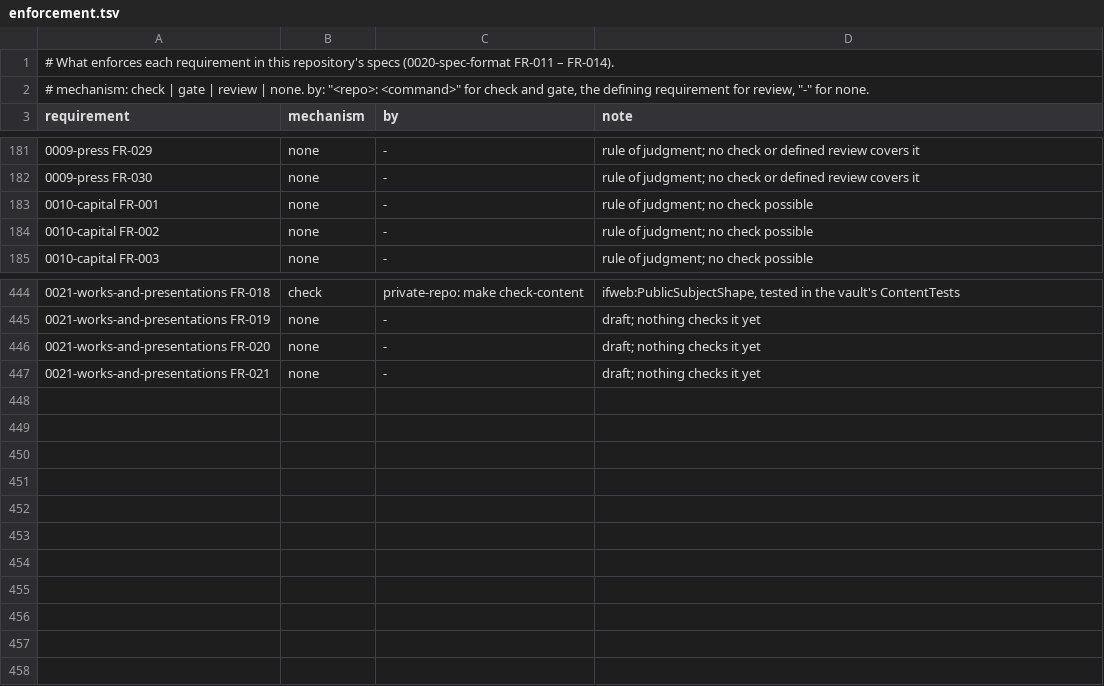
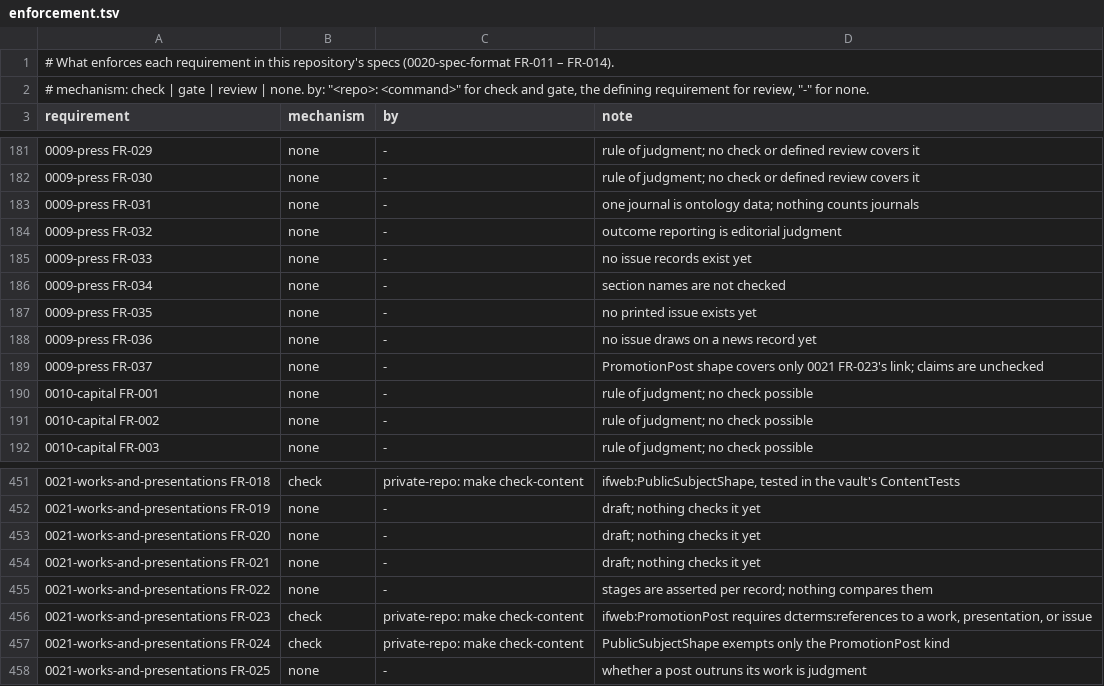
Before and after one commit to intellectual-frontiers/.github, a TSV file: spec-kit/enforcement.tsv, drawn as a sheet; only a part is shown, gaps mark what is left out; the diff names each change by its address in the sheet, - before the commit and + after, or states it on an @@ line.

Commit message:
Separate Chasing Native Alpha the idea from its book; set up the Journal
Applies 0021 to its first real work and makes the Journal, not a blog,
the vehicle for outcomes, while keeping promotional posts possible.

Specs
- 0021: a work and each staged presentation carry their own stage
  (FR-022; closes OQ-1); FR-002 and FR-019 amended to match (a package's
  record is a presentation when a separate work record exists). New
  promotion exception (FR-023 - FR-025): a promotional post may have the
  firm or a unit as its subject, must name what it promotes, declares its
  own content kind, and is never the authoritative record.
- 0009: one standing journal (FR-031) reporting outcomes, not company
  or unit news (FR-032); issues as presentations in online and print
  editions (FR-033); sections by market (FR-034); print corrections in
  the next issue (FR-035); news drawn from each book's NEWS record
  (FR-036); promotional posts alongside it for search, answer engines,
  and promotion (FR-037).
- 0016 FR-045: one promotion record may promote several works or an
  issue.

Ontology
- ifcore:ChasingNativeAlpha is now the work (the idea and method) at
  Commercialize; ifcore:ChasingNativeAlphaBook is a public presentation
  record (schema:Book, Copyright, publisher Press). Copyright moved from
  the idea to the book.
- Journal: alternateName JINFRO, quarterly (dcterms:accrualPeriodicity),
  Intake while in ideation, owned by Press; PeriodicalIssueForm added.
- ifweb:PromotionPost requires dcterms:references to a work,
  presentation, or issue; ifweb:PublicSubjectShape exempts only it.

Profile names the Journal as in preparation. Register rows added:
455 requirements, 111 check, 6 gate, 12 review, 326 none.

```diff
--- a/spec-kit/enforcement.tsv
+++ b/spec-kit/enforcement.tsv
+row 183: 0009-press FR-031 | none | - | one journal is ontology data; nothing counts journals
+row 184: 0009-press FR-032 | none | - | outcome reporting is editorial judgment
+row 185: 0009-press FR-033 | none | - | no issue records exist yet
+row 186: 0009-press FR-034 | none | - | section names are not checked
+row 187: 0009-press FR-035 | none | - | no printed issue exists yet
+row 188: 0009-press FR-036 | none | - | no issue draws on a news record yet
+row 189: 0009-press FR-037 | none | - | PromotionPost shape covers only 0021 FR-023's link; claims are unchecked
+row 455: 0021-works-and-presentations FR-022 | none | - | stages are asserted per record; nothing compares them
+row 456: 0021-works-and-presentations FR-023 | check | private-repo: make check-content | ifweb:PromotionPost requires dcterms:references to a work, presentation, or issue
+row 457: 0021-works-and-presentations FR-024 | check | private-repo: make check-content | PublicSubjectShape exempts only the PromotionPost kind
+row 458: 0021-works-and-presentations FR-025 | none | - | whether a post outruns its work is judgment
```
Also changed, not shown: 6 other files.
